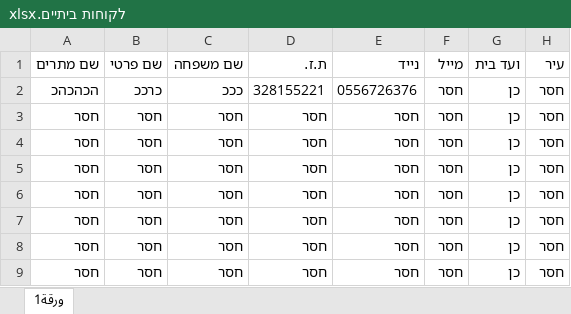
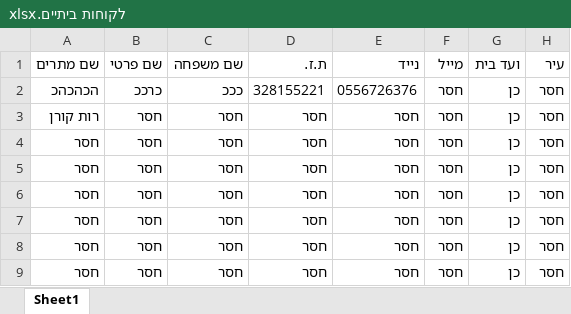
Before and after one commit to rut26376/Auto-electricity, an Excel workbook: קבצי אקסל/לקוחות ביתיים.xlsx, sheet Sheet1, drawn as a sheet; only a part is shown; values as stored, in another font and other column widths than the file's, no borders; the diff names each change by its address in the sheet, - before the commit and + after, or states it on an @@ line.

Commit message:
show details and save to excel

```diff
--- a/קבצי אקסל/לקוחות ביתיים.xlsx (sheet Sheet1)
+++ b/קבצי אקסל/לקוחות ביתיים.xlsx (sheet Sheet1)
-sheet tab: ورقة1
+sheet tab: Sheet1
-A3 (שם מתרים): חסר
+A3 (שם מתרים): רות קורן
```
Also changed, not shown: 2 other files.
